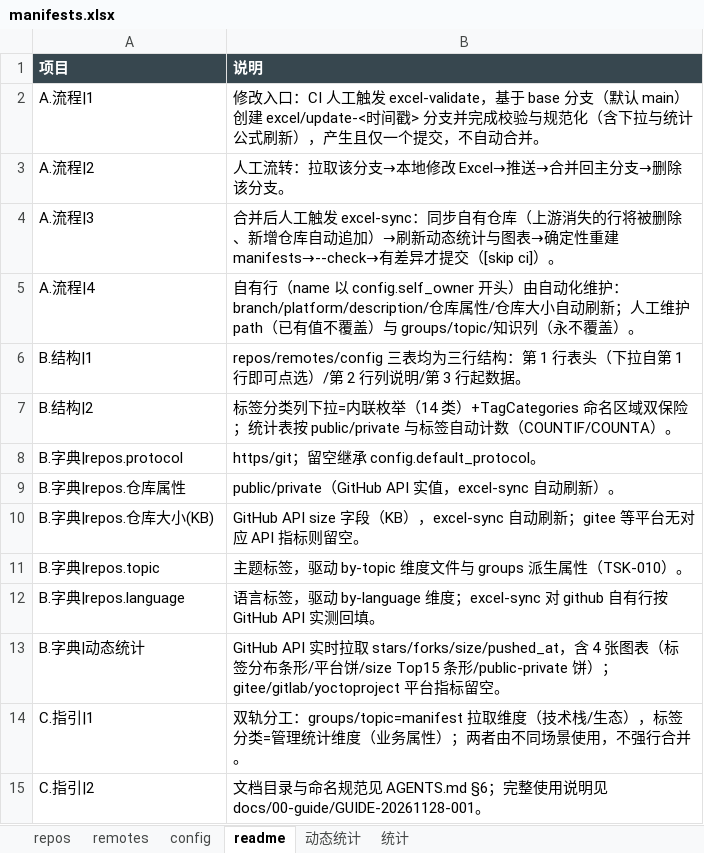
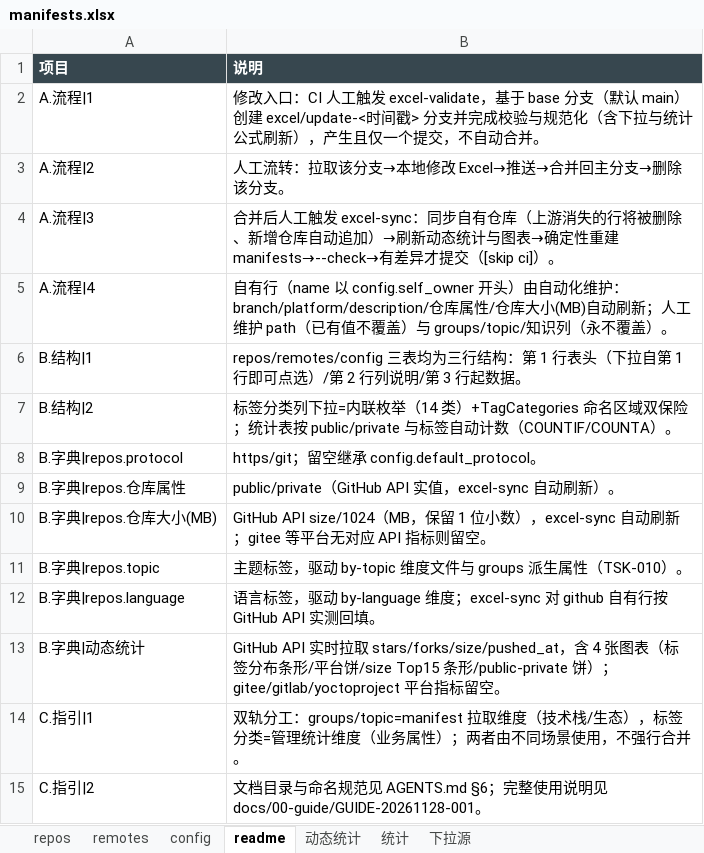
Before and after one commit to zeek-zhao/manifests, an Excel workbook: catalogs/manifests.xlsx, sheet readme, drawn as a sheet; values as stored, in another font and other column widths than the file's, no borders; the diff names each change by its address in the sheet, - before the commit and + after, or states it on an @@ line.

Commit message:
feat(excel): dropdowns on every header cell (DD fallback >255), size unit MB, verify unescape fix (TSK-013)

```diff
--- a/catalogs/manifests.xlsx (sheet readme)
+++ b/catalogs/manifests.xlsx (sheet readme)
+sheet tab: 下拉源
-B5 (说明): …仓库大小自动刷新…
+B5 (说明): …仓库大小(MB)自动刷新…
-A10 (项目): B.字典|repos.仓库大小(KB)
+A10 (项目): B.字典|repos.仓库大小(MB)
-B10 (说明): GitHub API size 字段（KB），excel-sync 自…
+B10 (说明): GitHub API size/1024（MB，保留 1 位小数），excel-sync 自…
```
Also changed, not shown: sheet 动态统计, sheet repos, charts or pictures, 11 other files.
